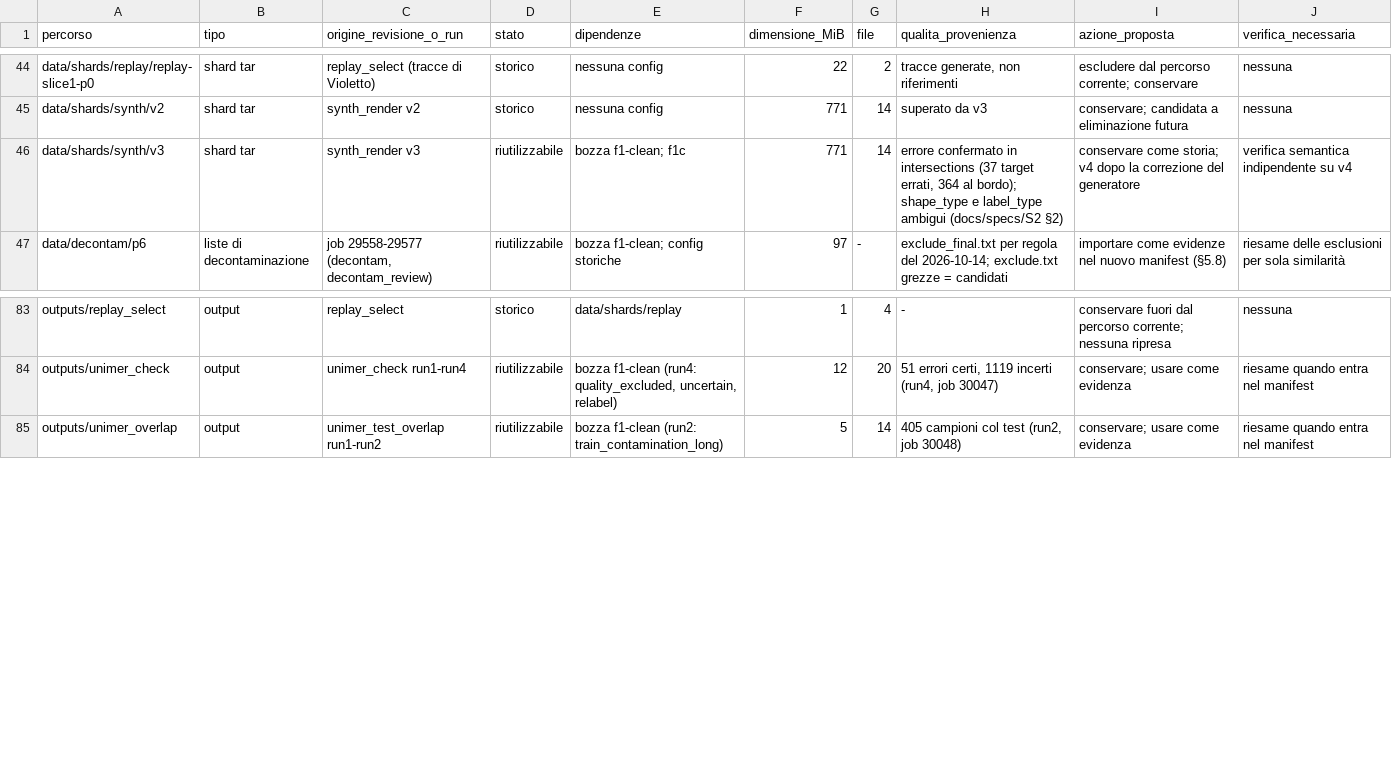
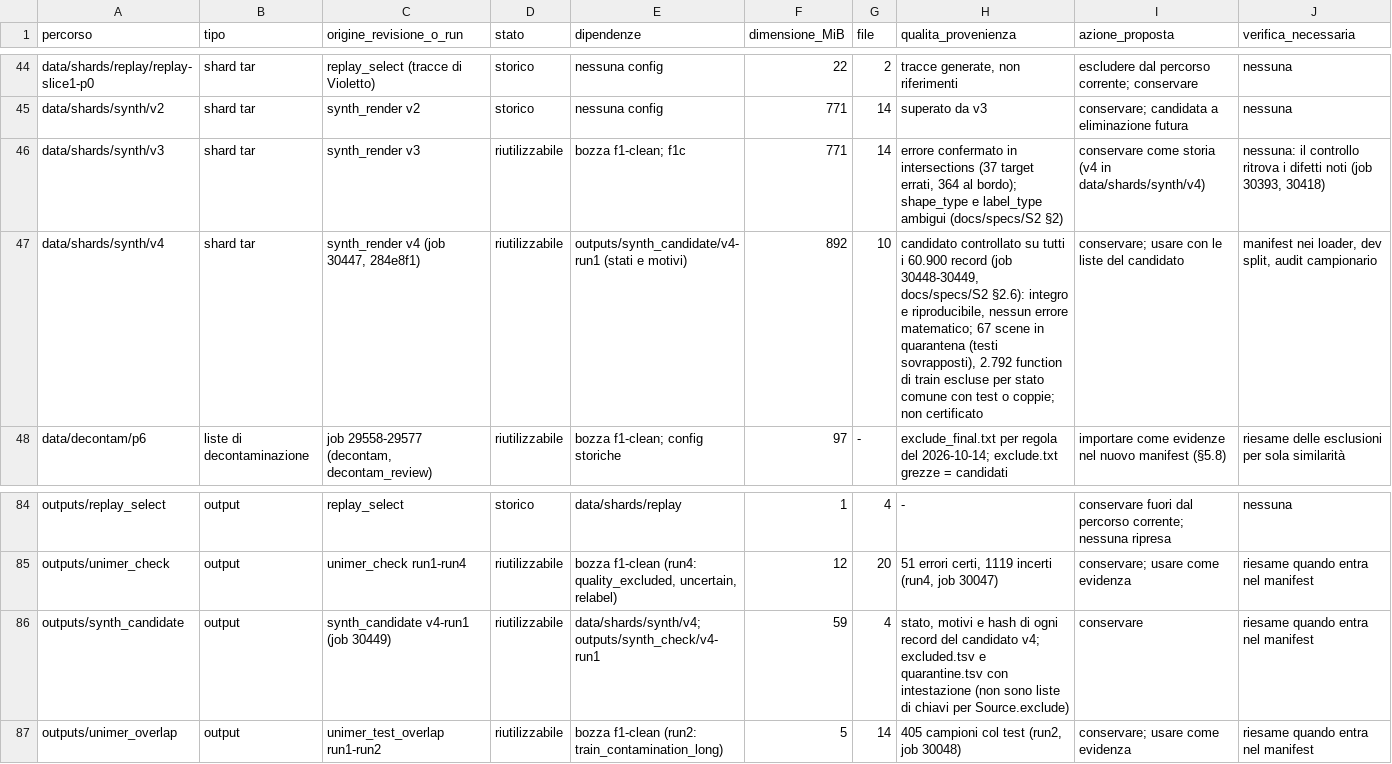
Before and after one commit to akira-n-28/vision_limite, a TSV file: docs/ARTIFACT_INVENTORY.tsv, drawn as a sheet; only a part is shown, gaps mark what is left out.

```diff
--- a/docs/ARTIFACT_INVENTORY.tsv
+++ b/docs/ARTIFACT_INVENTORY.tsv
@@ -45,3 +45,4 @@ data/shards/replay/replay-slice1-p0	shard tar	replay_select (tracce di Violetto)
 data/shards/synth/v2	shard tar	synth_render v2	storico	nessuna config	771	14	superato da v3	conservare; candidata a eliminazione futura	nessuna
-data/shards/synth/v3	shard tar	synth_render v3	riutilizzabile	bozza f1-clean; f1c	771	14	errore confermato in intersections (37 target errati, 364 al bordo); shape_type e label_type ambigui (docs/specs/S2 §2)	conservare come storia; v4 dopo la correzione del generatore	verifica semantica indipendente su v4
+data/shards/synth/v3	shard tar	synth_render v3	riutilizzabile	bozza f1-clean; f1c	771	14	errore confermato in intersections (37 target errati, 364 al bordo); shape_type e label_type ambigui (docs/specs/S2 §2)	conservare come storia (v4 in data/shards/synth/v4)	nessuna: il controllo ritrova i difetti noti (job 30393, 30418)
+data/shards/synth/v4	shard tar	synth_render v4 (job 30447, 284e8f1)	riutilizzabile	outputs/synth_candidate/v4-run1 (stati e motivi)	892	10	candidato controllato su tutti i 60.900 record (job 30448-30449, docs/specs/S2 §2.6): integro e riproducibile, nessun errore matematico; 67 scene in quarantena (testi sovrapposti), 2.792 function di train escluse per stato comune con test o coppie; non certificato	conservare; usare con le liste del candidato	manifest nei loader, dev split, audit campionario
 data/decontam/p6	liste di decontaminazione	job 29558-29577 (decontam, decontam_review)	riutilizzabile	bozza f1-clean; config storiche	97	-	exclude_final.txt per regola del 2026-10-14; exclude.txt grezze = candidati	importare come evidenze nel nuovo manifest (§5.8)	riesame delle esclusioni per sola similarità
@@ -84,2 +85,3 @@ outputs/replay_select	output	replay_select	storico	data/shards/replay	1	4	-	cons
 outputs/unimer_check	output	unimer_check run1-run4	riutilizzabile	bozza f1-clean (run4: quality_excluded, uncertain, relabel)	12	20	51 errori certi, 1119 incerti (run4, job 30047)	conservare; usare come evidenza	riesame quando entra nel manifest
+outputs/synth_candidate	output	synth_candidate v4-run1 (job 30449)	riutilizzabile	data/shards/synth/v4; outputs/synth_check/v4-run1	59	4	stato, motivi e hash di ogni record del candidato v4; excluded.tsv e quarantine.tsv con intestazione (non sono liste di chiavi per Source.exclude)	conservare	riesame quando entra nel manifest
 outputs/unimer_overlap	output	unimer_test_overlap run1-run2	riutilizzabile	bozza f1-clean (run2: train_contamination_long)	5	14	405 campioni col test (run2, job 30048)	conservare; usare come evidenza	riesame quando entra nel manifest
```
Also changed, not shown: docs/REPOSITORY_INDEX.tsv, downloads/catalog_status.tsv, 6 other files.
